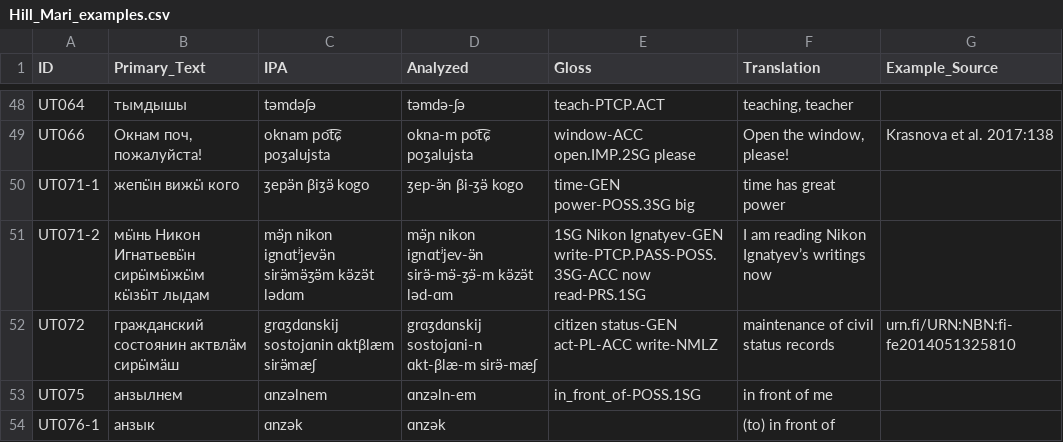
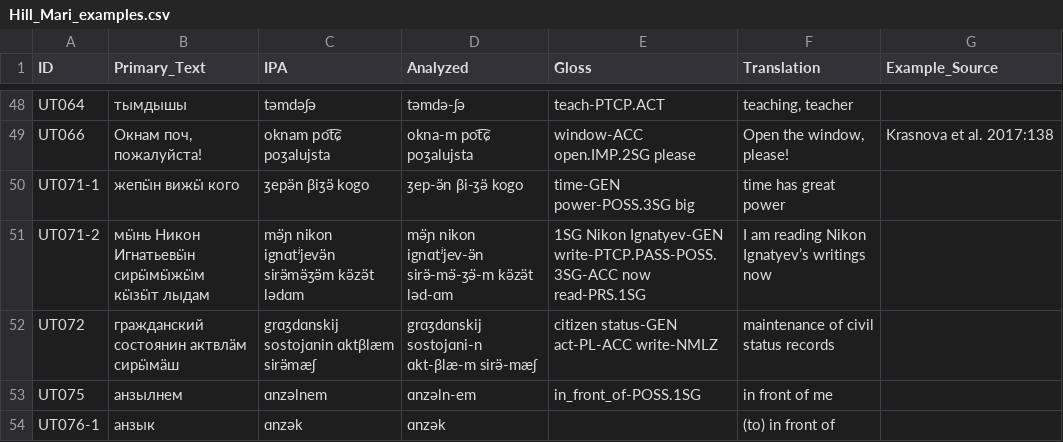
Before and after one commit to cldf-datasets/uratyp, a CSV file: raw/UT/language-tables/Hill_Mari_examples.csv, drawn as a sheet; only a part is shown, gaps mark what is left out.

```diff
--- a/raw/UT/language-tables/Hill_Mari_examples.csv
+++ b/raw/UT/language-tables/Hill_Mari_examples.csv
@@ -51,3 +51,3 @@ UT071-1,жепӹн вижӹ кого,ʒepə̈n βiʒə̈ kogo,ʒep-ə̈n	βi-ʒ
 UT071-2,мӹнь Никон Игнатьевӹн сирӹмӹжӹм кӹзӹт лыдам,mə̈ɲ nikon ignɑtʲjevə̈n sirə̈mə̈ʒə̈m kə̈zə̈t lədɑm,mə̈ɲ	nikon	ignɑtʲjev-ə̈n	sirə̈-mə̈-ʒə̈-m	kə̈zə̈t	ləd-ɑm,1SG Nikon Ignatyev-GEN write-PTCP.PASS-POSS.3SG-ACC now read-PRS.1SG,I am reading Nikon Ignatyev’s writings now,
-UT072,гражданский состоянин актвлӓм сирӹмӓш,grɑʒdɑnskij sostojɑnin ɑktβlæm sirə̈mæʃ,grɑʒdɑnskij	sostojɑni-n	ɑkt-βlæ-m	sirə̈-mæʃ,citizen status-GEN act-PL-ACC write-NMLZ,maintenance of civil status records,urn.fi/URN:NBN:fi-fe2014051325810
+UT072,гражданский состоянин актвлӓм сирӹмӓш,grɑʒdɑnskij sostojɑnin ɑktβlæm sirə̈mæʃ,grɑʒdɑnskij	sostojɑni-n	ɑkt-βlæ-m	sirə̈-mæʃ,citizen status-GEN act-PL-ACC write-NMLZ,maintenance of civil status records,
 UT075,анзылнем,ɑnzəlnem,ɑnzəln-em,in_front_of-POSS.1SG,in front of me,
```
Also changed, not shown: raw/GB/language-tables/Livvi_Karelian_examples.csv, raw/GB/language-tables/North_Karelian.csv, 19 other files.
